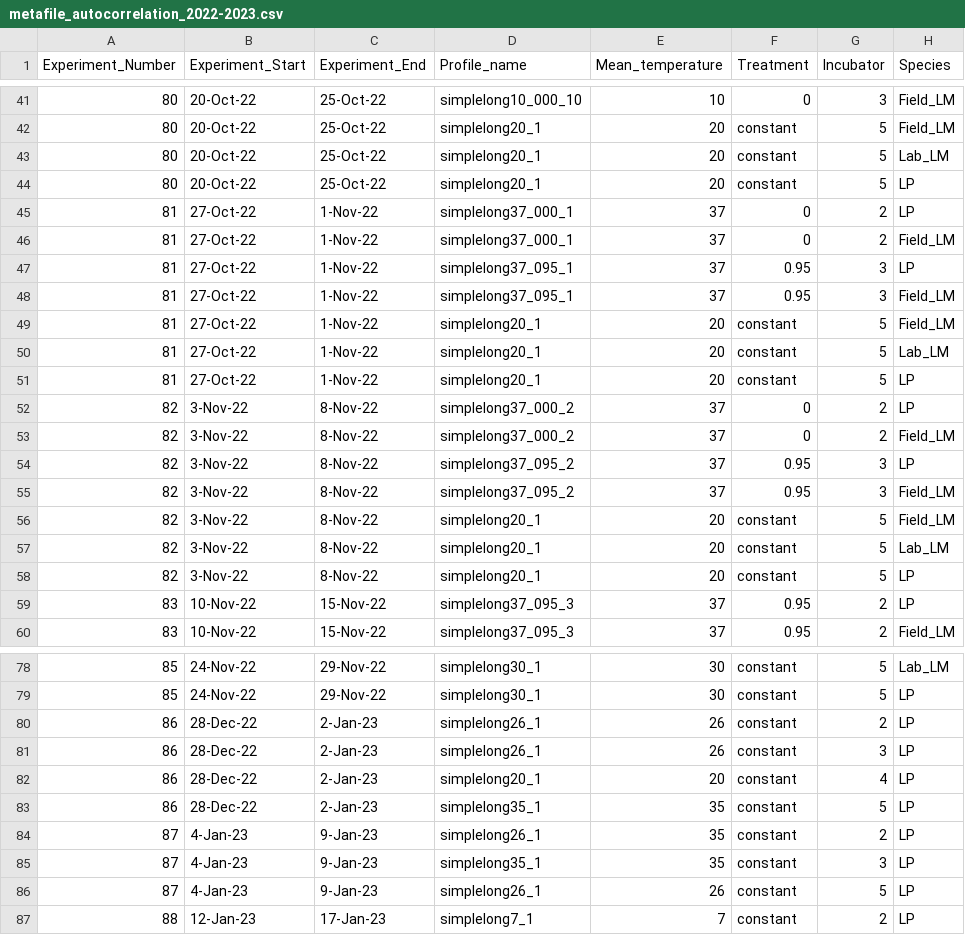
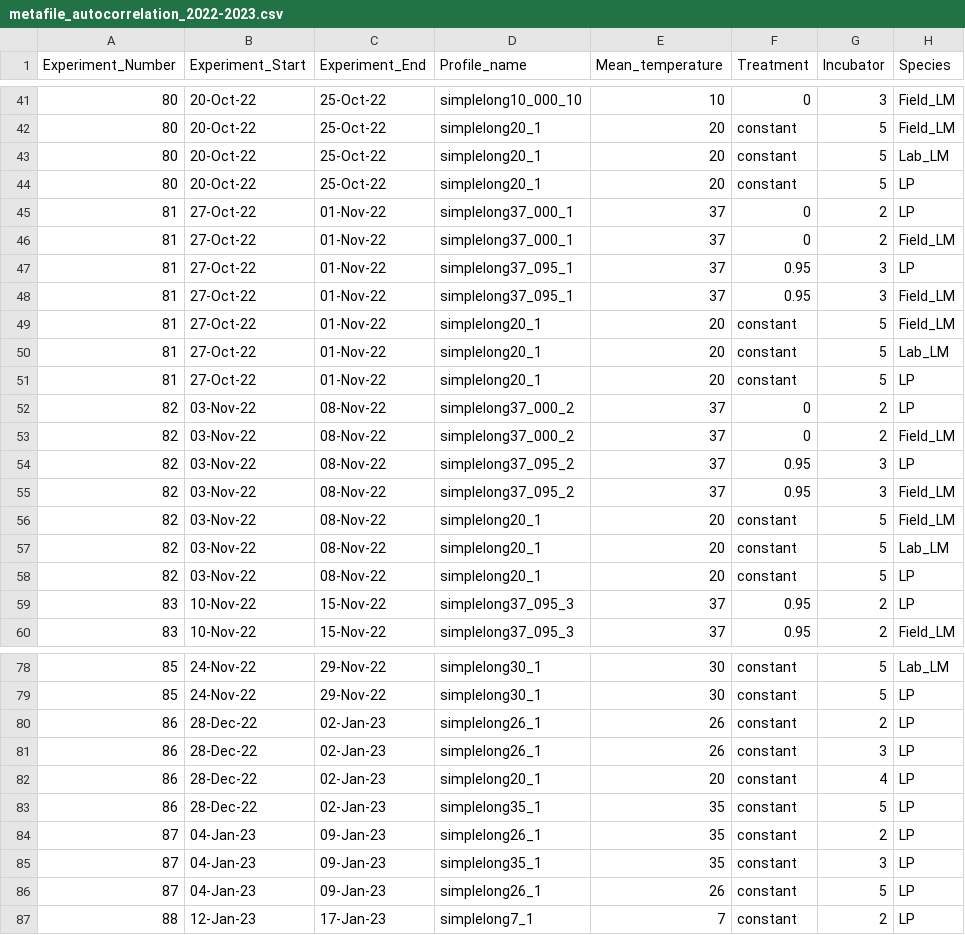
Before and after one commit to Cuddington-Lab/thermal-experiments, a CSV file: metafile_autocorrelation_2022-2023.csv, drawn as a sheet; only a part is shown, gaps mark what is left out; the diff covers the shown part only; the diff names each change by its address in the sheet, - before the commit and + after, or states it on an @@ line.

```diff
--- a/metafile_autocorrelation_2022-2023.csv
+++ b/metafile_autocorrelation_2022-2023.csv
-C45:C51 (Experiment_End): 1-Nov-22
+C45:C51 (Experiment_End): 01-Nov-22
-B52:B58 (Experiment_Start): 3-Nov-22
+B52:B58 (Experiment_Start): 03-Nov-22
-C52:C58 (Experiment_End): 8-Nov-22
+C52:C58 (Experiment_End): 08-Nov-22
-C80:C83 (Experiment_End): 2-Jan-23
+C80:C83 (Experiment_End): 02-Jan-23
-B84:B86 (Experiment_Start): 4-Jan-23
+B84:B86 (Experiment_Start): 04-Jan-23
-C84:C86 (Experiment_End): 9-Jan-23
+C84:C86 (Experiment_End): 09-Jan-23
```
Also changed, not shown: 6 added rows and 53 edited cells elsewhere in this file.
